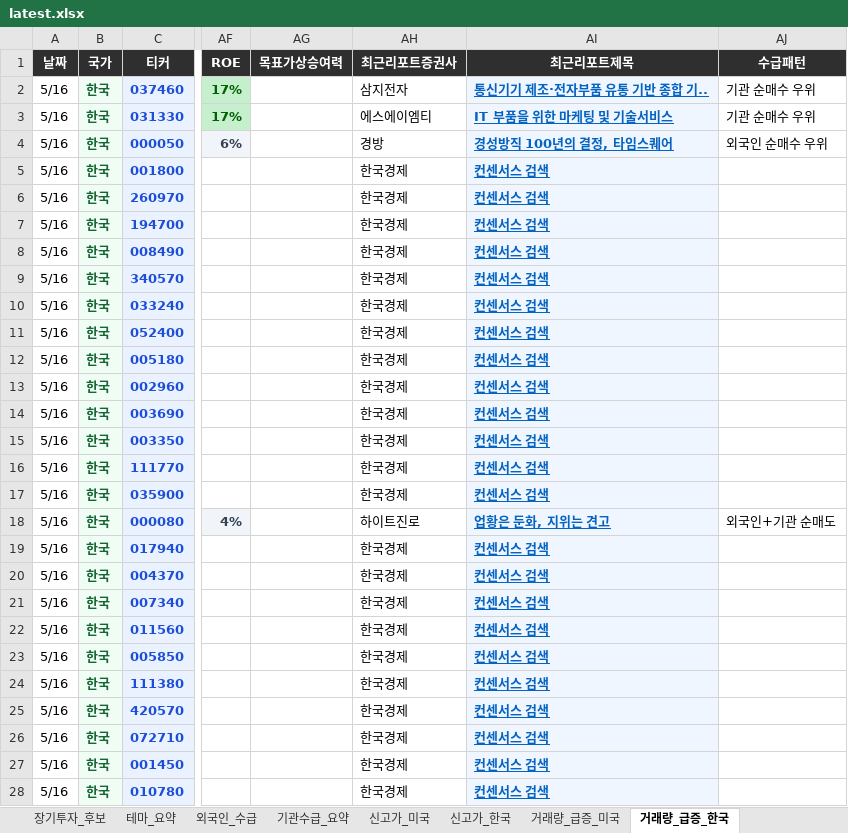
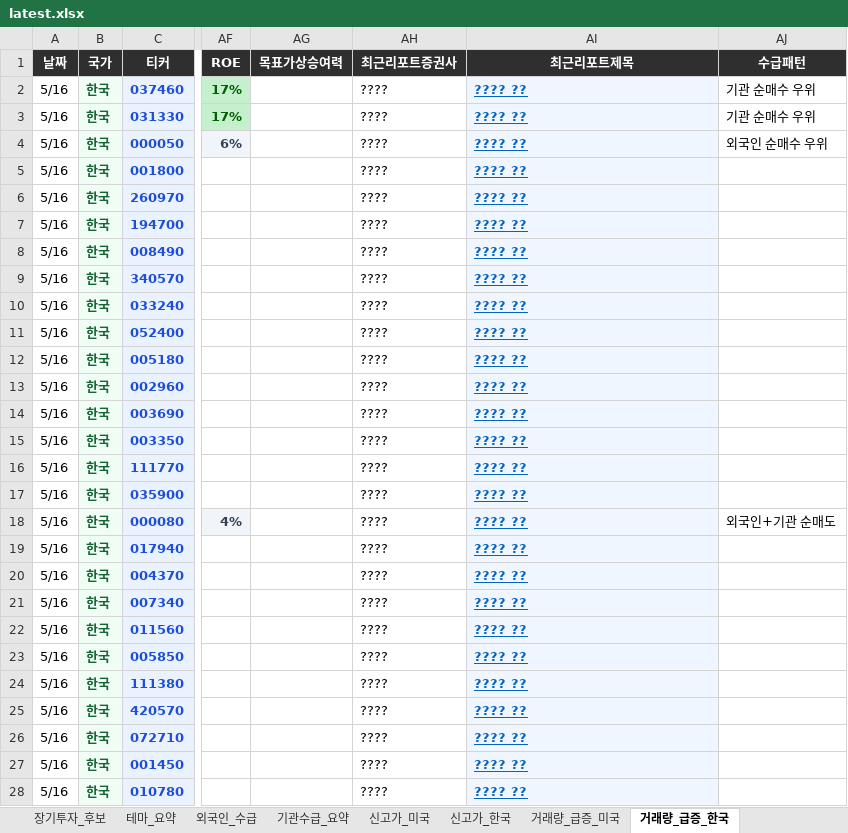
Before and after one commit to dicacros-gif/codex, an Excel workbook: reports/latest.xlsx, sheet 거래량_급증_한국, drawn as a sheet; only a part is shown, gaps mark what is left out; values as stored, in another font and other column widths than the file's, no borders; the diff covers the shown part only; the diff names each change by its address in the sheet, - before the commit and + after, or states it on an @@ line.

```diff
--- a/reports/latest.xlsx (sheet 거래량_급증_한국)
+++ b/reports/latest.xlsx (sheet 거래량_급증_한국)
-AH2 (최근리포트증권사): 삼지전자
+AH2 (최근리포트증권사): ????
-AI2 (최근리포트제목): 통신기기 제조·전자부품 유통 기반 종합 기..
+AI2 (최근리포트제목): ???? ??
-AH3 (최근리포트증권사): 에스에이엠티
+AH3 (최근리포트증권사): ????
-AI3 (최근리포트제목): IT 부품을 위한 마케팅 및 기술서비스
+AI3 (최근리포트제목): ???? ??
-AH4 (최근리포트증권사): 경방
+AH4 (최근리포트증권사): ????
-AI4 (최근리포트제목): 경성방직 100년의 결정, 타임스퀘어
+AI4 (최근리포트제목): ???? ??
-AH5:AH17 (최근리포트증권사): 한국경제
+AH5:AH17 (최근리포트증권사): ????
-AI5:AI17 (최근리포트제목): 컨센서스 검색
+AI5:AI17 (최근리포트제목): ???? ??
-AH18 (최근리포트증권사): 하이트진로
+AH18 (최근리포트증권사): ????
-AI18 (최근리포트제목): 업황은 둔화, 지위는 견고
+AI18 (최근리포트제목): ???? ??
-AH19:AH28 (최근리포트증권사): 한국경제
+AH19:AH28 (최근리포트증권사): ????
-AI19:AI28 (최근리포트제목): 컨센서스 검색
+AI19:AI28 (최근리포트제목): ???? ??
```
Also changed, not shown: 512 edited cells elsewhere in this sheet, sheet 신고가_한국, sheet 장기투자_후보, sheet 외국인_수급, sheet 기관수급_요약, sheet 선행매매_후보, sheet 우선순위_TOP, 6 other files.
